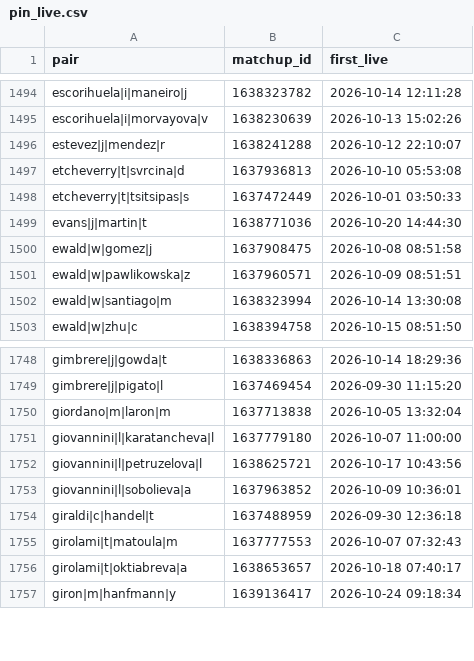
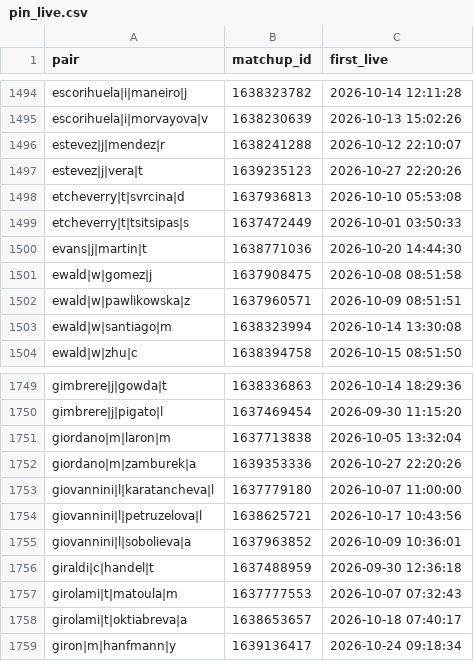
Before and after one commit to Teemotaij/pinnacle-board, a CSV file: board/pin_live.csv, drawn as a sheet; only a part is shown, gaps mark what is left out; the diff names each change by its address in the sheet, - before the commit and + after, or states it on an @@ line.

```diff
--- a/board/pin_live.csv
+++ b/board/pin_live.csv
+row 1497: estevez|j|vera|t | 1639235123 | 2026-10-27 22:20:26
+row 1752: giordano|m|zamburek|a | 1639353336 | 2026-10-27 22:20:26
```
Also changed, not shown: board/pin_close.csv, board/ticks/2026-10-27.csv, 1 other file.
